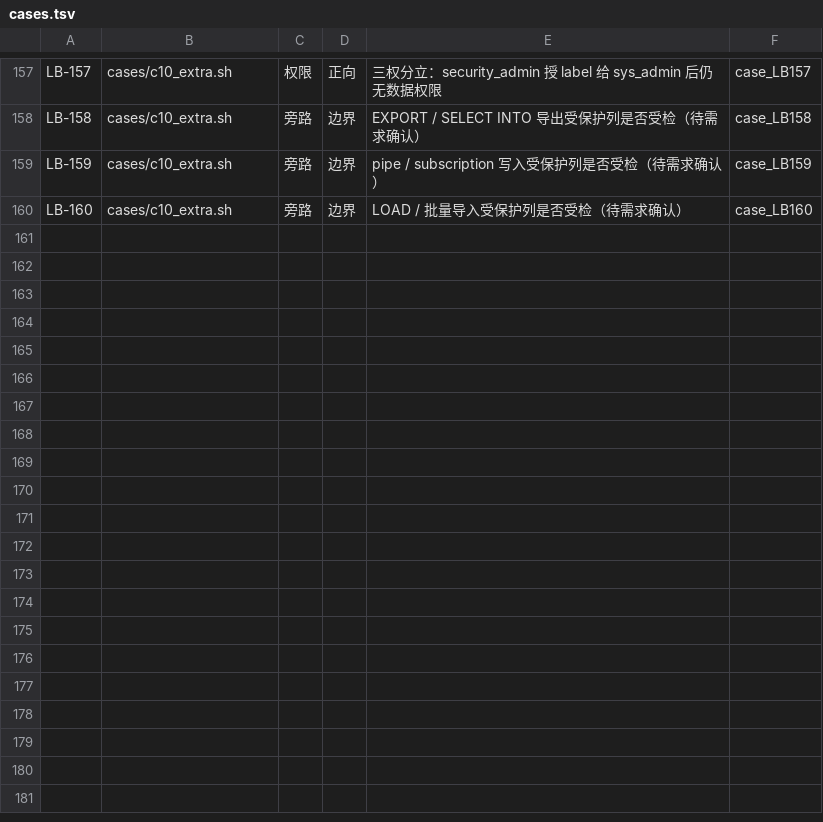
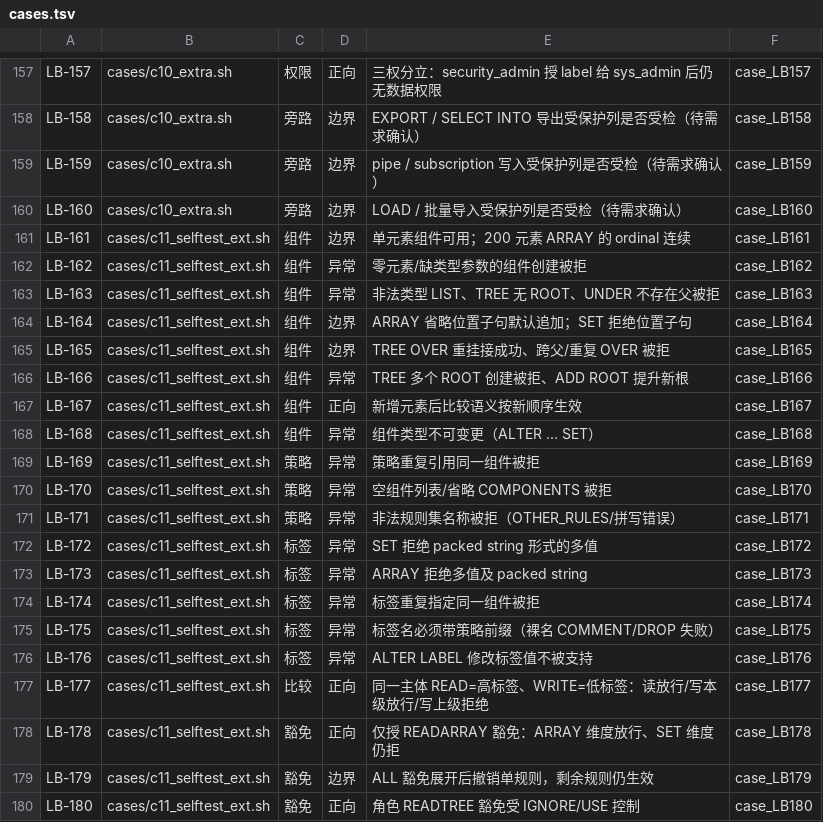
Before and after one commit to liuzhen1207/auto_shell_testcase, a TSV file: ai_auto_cases/172_16_2_205/lbac_skill/cases.tsv, drawn as a sheet; only a part is shown, gaps mark what is left out; the diff names each change by its address in the sheet, - before the commit and + after, or states it on an @@ line.

```diff
--- a/ai_auto_cases/172_16_2_205/lbac_skill/cases.tsv
+++ b/ai_auto_cases/172_16_2_205/lbac_skill/cases.tsv
+row 161: LB-161 | cases/c11_selftest_ext.sh | 组件 | 边界 | 单元素组件可用；200 元素 ARRAY 的 ordinal 连续 | case_LB161
+row 162: LB-162 | cases/c11_selftest_ext.sh | 组件 | 异常 | 零元素/缺类型参数的组件创建被拒 | case_LB162
+row 163: LB-163 | cases/c11_selftest_ext.sh | 组件 | 异常 | 非法类型 LIST、TREE 无 ROOT、UNDER 不存在父被拒 | case_LB163
+row 164: LB-164 | cases/c11_selftest_ext.sh | 组件 | 边界 | ARRAY 省略位置子句默认追加；SET 拒绝位置子句 | case_LB164
+row 165: LB-165 | cases/c11_selftest_ext.sh | 组件 | 边界 | TREE OVER 重挂接成功、跨父/重复 OVER 被拒 | case_LB165
+row 166: LB-166 | cases/c11_selftest_ext.sh | 组件 | 异常 | TREE 多个 ROOT 创建被拒、ADD ROOT 提升新根 | case_LB166
+row 167: LB-167 | cases/c11_selftest_ext.sh | 组件 | 正向 | 新增元素后比较语义按新顺序生效 | case_LB167
+row 168: LB-168 | cases/c11_selftest_ext.sh | 组件 | 异常 | 组件类型不可变更（ALTER ... SET） | case_LB168
+row 169: LB-169 | cases/c11_selftest_ext.sh | 策略 | 异常 | 策略重复引用同一组件被拒 | case_LB169
+row 170: LB-170 | cases/c11_selftest_ext.sh | 策略 | 异常 | 空组件列表/省略 COMPONENTS 被拒 | case_LB170
+row 171: LB-171 | cases/c11_selftest_ext.sh | 策略 | 异常 | 非法规则集名称被拒（OTHER_RULES/拼写错误） | case_LB171
+row 172: LB-172 | cases/c11_selftest_ext.sh | 标签 | 异常 | SET 拒绝 packed string 形式的多值 | case_LB172
+row 173: LB-173 | cases/c11_selftest_ext.sh | 标签 | 异常 | ARRAY 拒绝多值及 packed string | case_LB173
+row 174: LB-174 | cases/c11_selftest_ext.sh | 标签 | 异常 | 标签重复指定同一组件被拒 | case_LB174
+row 175: LB-175 | cases/c11_selftest_ext.sh | 标签 | 异常 | 标签名必须带策略前缀（裸名 COMMENT/DROP 失败） | case_LB175
+row 176: LB-176 | cases/c11_selftest_ext.sh | 标签 | 异常 | ALTER LABEL 修改标签值不被支持 | case_LB176
+row 177: LB-177 | cases/c11_selftest_ext.sh | 比较 | 正向 | 同一主体 READ=高标签、WRITE=低标签：读放行/写本级放行/写上级拒绝 | case_LB177
+row 178: LB-178 | cases/c11_selftest_ext.sh | 豁免 | 正向 | 仅授 READARRAY 豁免：ARRAY 维度放行、SET 维度仍拒 | case_LB178
+row 179: LB-179 | cases/c11_selftest_ext.sh | 豁免 | 边界 | ALL 豁免展开后撤销单规则，剩余规则仍生效 | case_LB179
+row 180: LB-180 | cases/c11_selftest_ext.sh | 豁免 | 正向 | 角色 READTREE 豁免受 IGNORE/USE 控制 | case_LB180
```
Also changed, not shown: ai_auto_cases/172_16_2_205/lbac_skill/registry.tsv, 6 other files.
